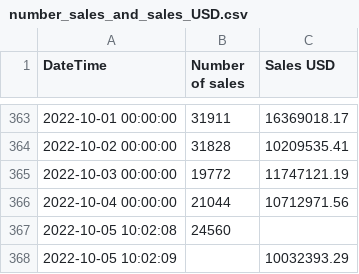
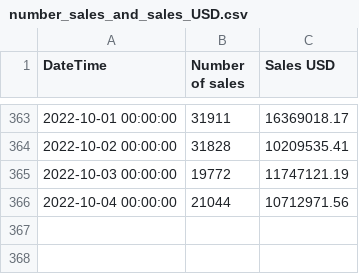
Before and after one commit to max65536/NFT_Research, a CSV file: data/number_sales_and_sales_USD.csv, drawn as a sheet; only a part is shown, gaps mark what is left out; the diff names each change by its address in the sheet, - before the commit and + after, or states it on an @@ line.

```diff
--- a/data/number_sales_and_sales_USD.csv
+++ b/data/number_sales_and_sales_USD.csv
-row 367: 2022-10-05 10:02:08 | 24560
-row 368: 2022-10-05 10:02:09 |  | 10032393.29
```
Also changed, not shown: data/ETH-USD.csv, data/average_USD_and_active_market_wallet.csv, 11 other files.
